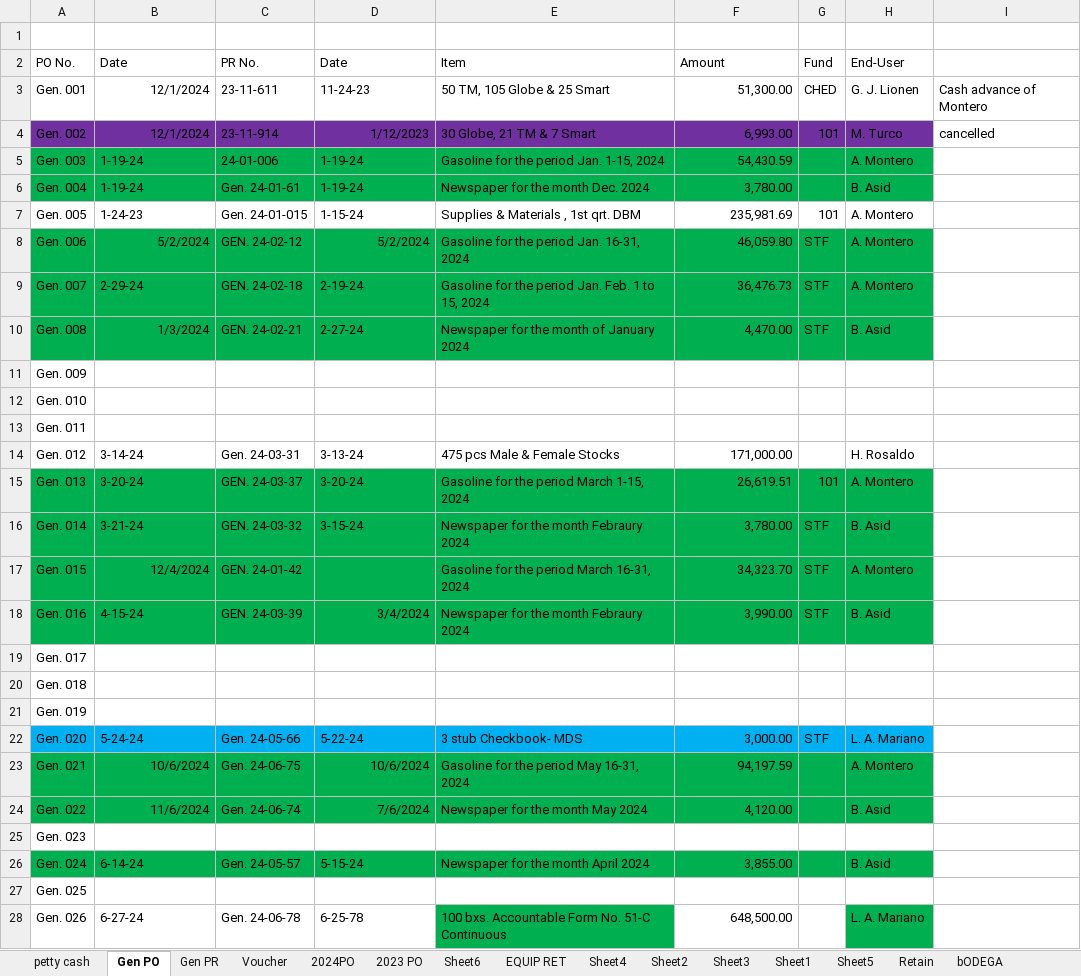
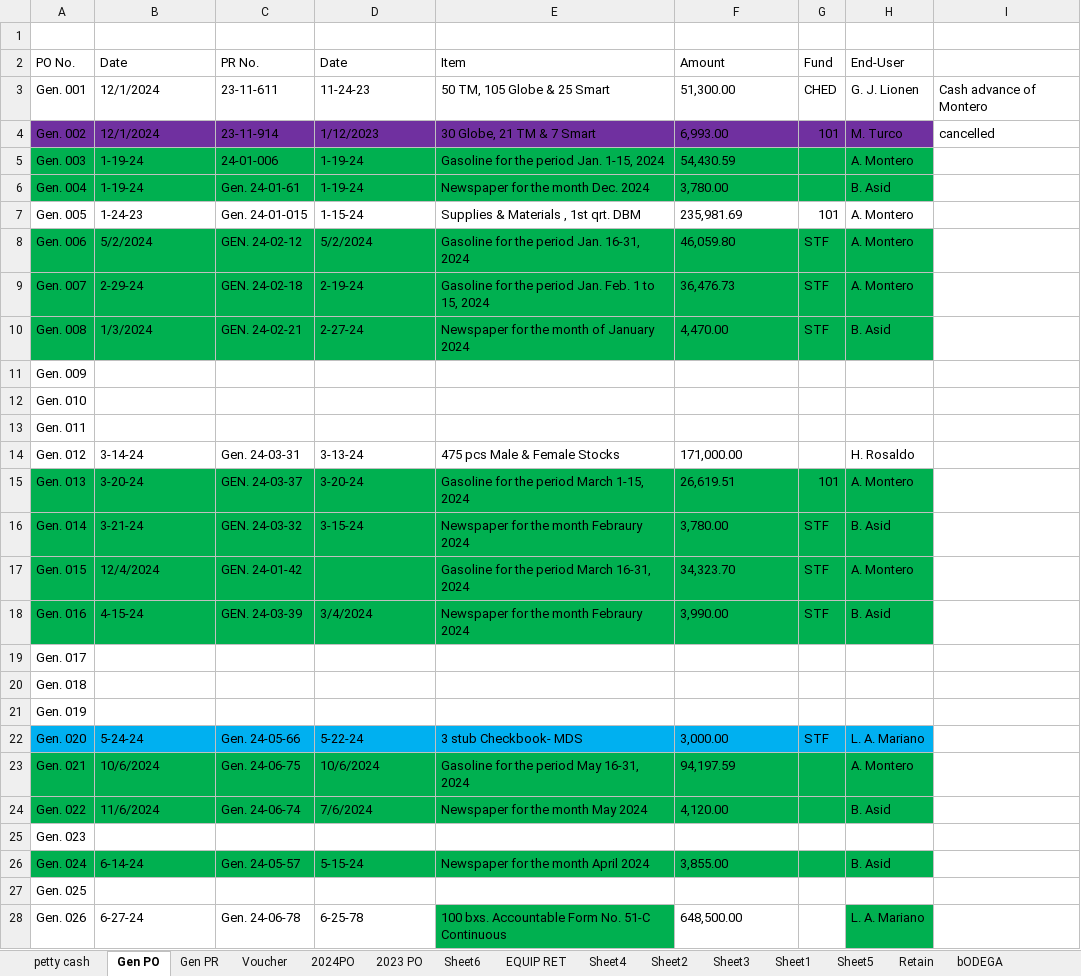
Before and after one commit to PointBreak904/OJT_SUPPLY, an Excel workbook: drawables/file/General Purchase Request for 2024.xlsx, sheet Gen PO, drawn as a sheet; only a part is shown; values as stored, in another font and other column widths than the file's, no borders; the diff covers the shown part only; the diff names each change by its address in the sheet, - before the commit and + after, or states it on an @@ line.

```diff
--- a/drawables/file/General Purchase Request for 2024.xlsx (sheet Gen PO)
+++ b/drawables/file/General Purchase Request for 2024.xlsx (sheet Gen PO)
-B3:B4 alignment: right
+B3:B4 alignment: left
-F3:F10 alignment: right
+F3:F10 alignment: left
-D4 alignment: right
+D4 alignment: left
-B8 alignment: right
+B8 alignment: left
-D8 alignment: right
+D8 alignment: left
-B10 alignment: right
+B10 alignment: left
-F14:F18 alignment: right
+F14:F18 alignment: left
-B17 alignment: right
+B17 alignment: left
-D18 alignment: right
+D18 alignment: left
-F22:F24 alignment: right
+F22:F24 alignment: left
-B23:B24 alignment: right
+B23:B24 alignment: left
-D23:D24 alignment: right
+D23:D24 alignment: left
-F26 alignment: right
+F26 alignment: left
-F28 alignment: right
+F28 alignment: left
```
Also changed, not shown: cell formats elsewhere in this sheet, sheet 2024PO, sheet Sheet5, sheet Sheet2, sheet Sheet1, sheet Retain, sheet Sheet3, 6 more sheets, formulas that keep their value, hidden cells, drawables/file/GRADE-4-6-SUMMARY_FINAL-GRADES.xlsx, 23 other files.
